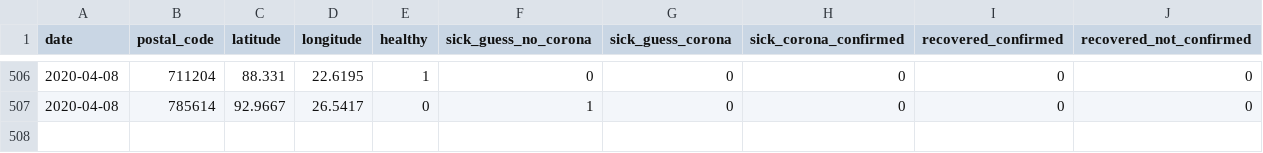
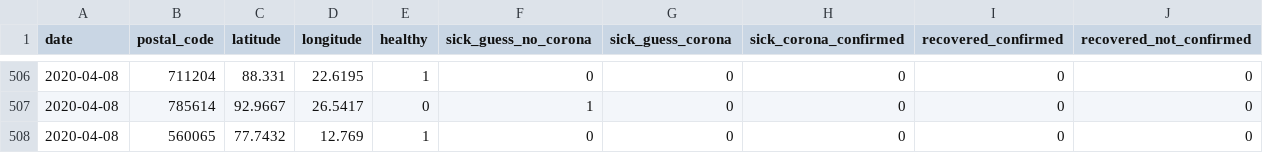
Before and after one commit to ch-covid-19/dataset-ind, a CSV file: daily-reports/2020-04-08.csv, drawn as a sheet; only a part is shown, gaps mark what is left out.

```diff
--- a/daily-reports/2020-04-08.csv
+++ b/daily-reports/2020-04-08.csv
@@ -507 +507,2 @@ date,postal_code,latitude,longitude,healthy,sick_guess_no_corona,sick_guess_coro
 2020-04-08,785614,92.9667,26.5417,0,1,0,0,0,0
+2020-04-08,560065,77.7432,12.769,1,0,0,0,0,0
```
Also changed, not shown: daily-reports/2020-04-09.csv, merge-all-days.csv, 1 other file.
